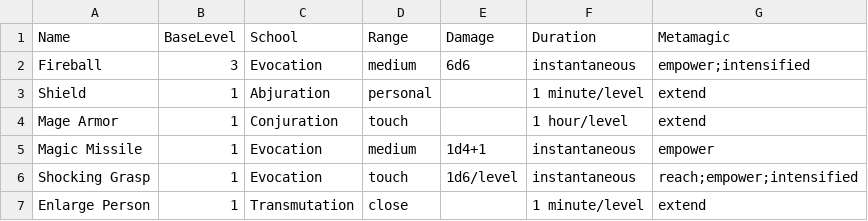
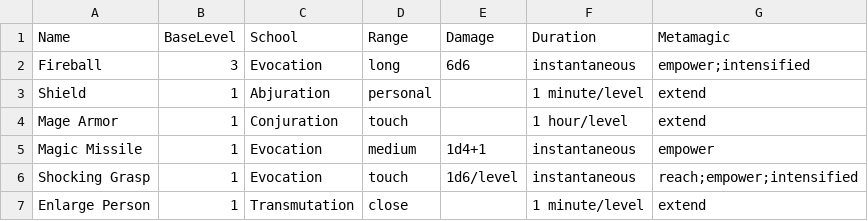
Before and after one commit to msbritt/sacred_geometry, a CSV file: spells.csv, drawn as a sheet.

Commit message:
Add Transmuter of Korada support and enhance spell processing
- Introduce TransmuterOfKorada flag to apply +1 caster level bonus to Transmutation spells
- Add School field to Spell struct for tracking spell school
- Update damage parsing with special case for Fireball's max dice
- Modify main processing to dynamically adjust caster level based on Transmuter of Korada
- Update Fireball's range from medium to long in spells.csv
- Improve caster level handling to use local spell-specific caster level

```diff
--- a/spells.csv
+++ b/spells.csv
@@ -1,3 +1,3 @@
 Name,BaseLevel,School,Range,Damage,Duration,Metamagic
-Fireball,3,Evocation,medium,6d6,instantaneous,empower;intensified
+Fireball,3,Evocation,long,6d6,instantaneous,empower;intensified
 Shield,1,Abjuration,personal,,1 minute/level,extend
```
Also changed, not shown: 1 other file.
